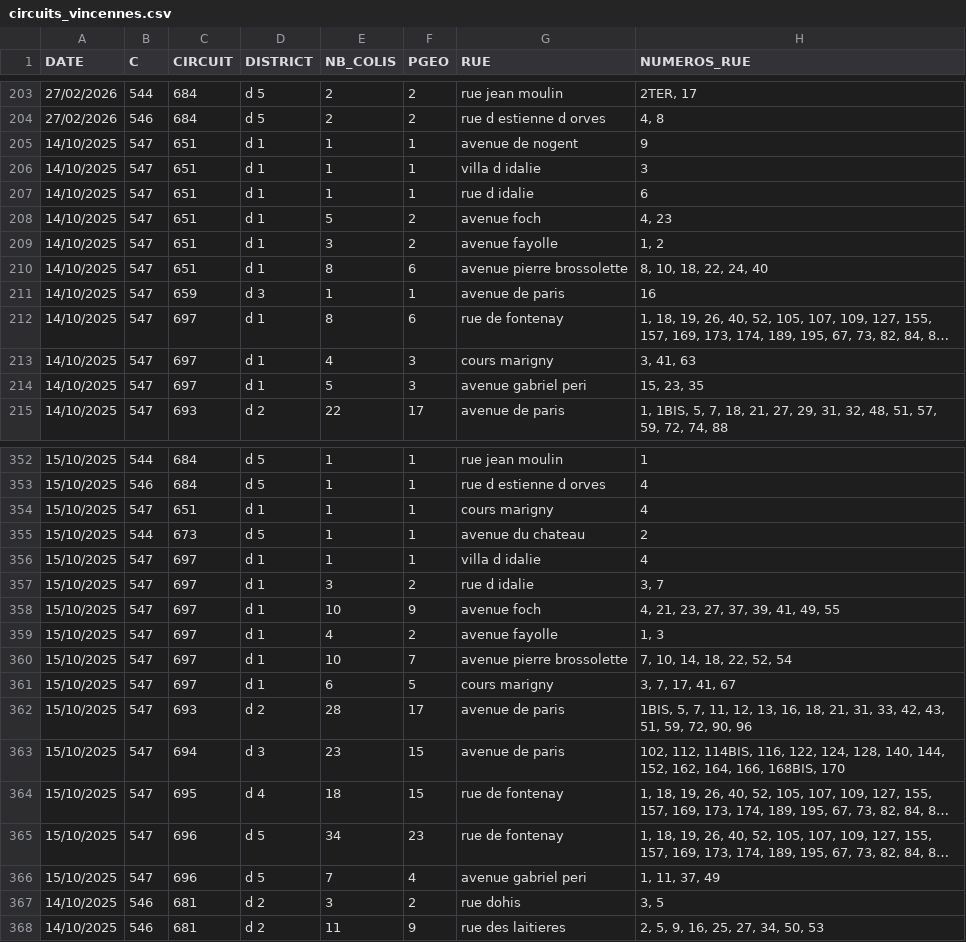
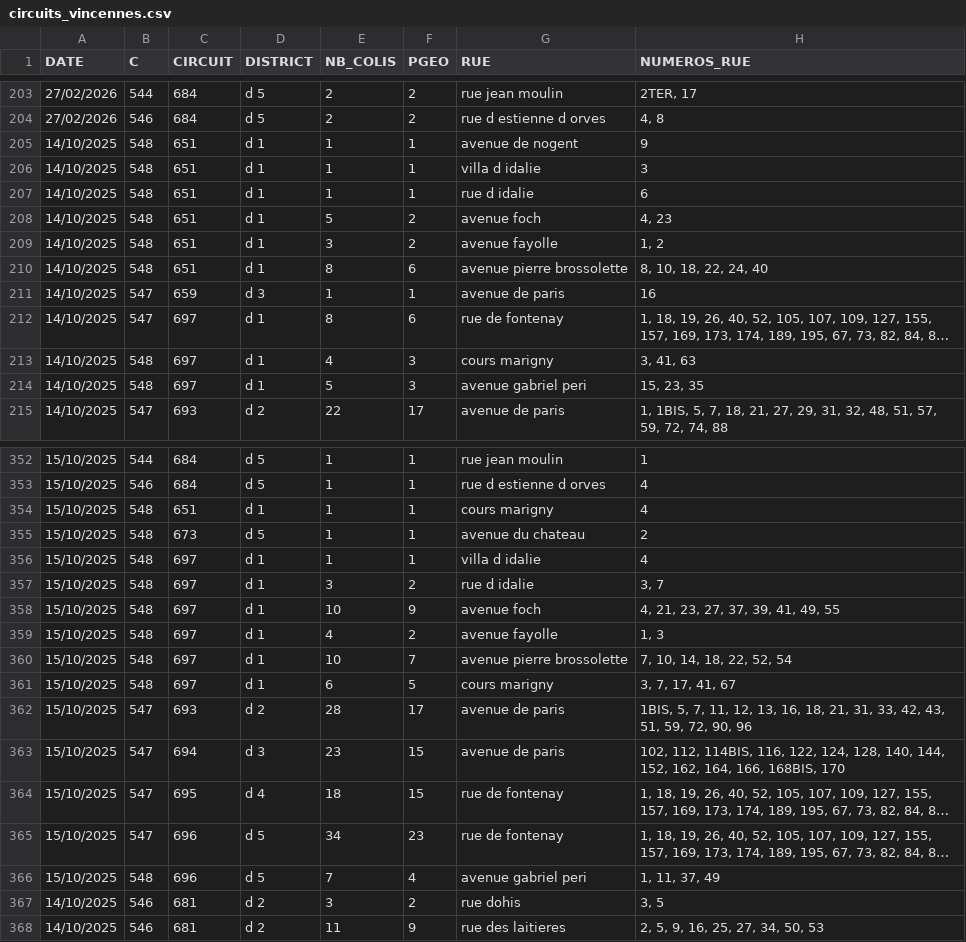
Before and after one commit to Randria33/vincennes-circuits, a CSV file: circuits_vincennes.csv, drawn as a sheet; only a part is shown, gaps mark what is left out; long unchanged cells end in …; the diff covers the shown part only; the diff names each change by its address in the sheet, - before the commit and + after, or states it on an @@ line.

```diff
--- a/circuits_vincennes.csv
+++ b/circuits_vincennes.csv
-B205:B210 (C): 547
+B205:B210 (C): 548
-B213:B214 (C): 547
+B213:B214 (C): 548
-B354 (C): 547
+B354 (C): 548
-B355 (C): 544
+B355 (C): 548
-B356:B361 (C): 547
+B356:B361 (C): 548
-B366 (C): 547
+B366 (C): 548
```
Also changed, not shown: 1 added row and 33 edited cells elsewhere in this file, 2 other files.
